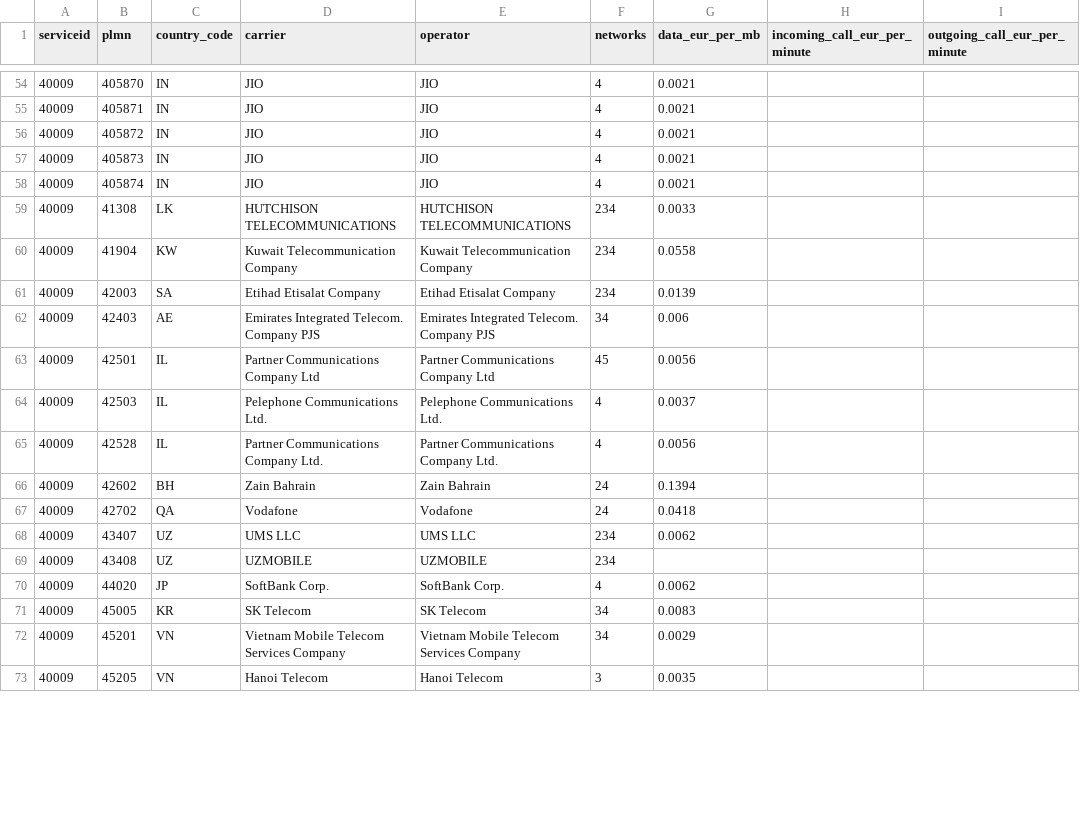
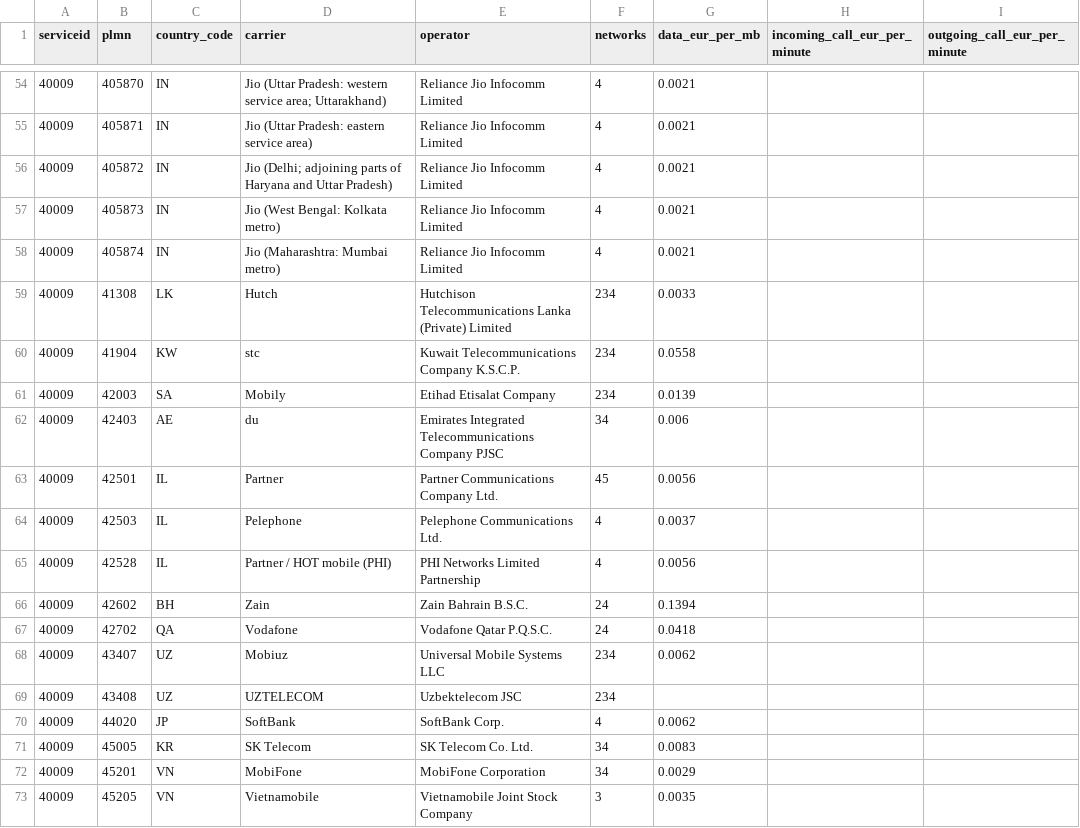
Before and after one commit to esimgg/rates, a CSV file: 40009.csv, drawn as a sheet; only a part is shown, gaps mark what is left out; the diff covers the shown part only; the diff names each change by its address in the sheet, - before the commit and + after, or states it on an @@ line.

```diff
--- a/40009.csv
+++ b/40009.csv
-D54 (carrier): JIO
+D54 (carrier): Jio (Uttar Pradesh: western service area; Uttarakhand)
-E54:E58 (operator): JIO
+E54:E58 (operator): Reliance Jio Infocomm Limited
-D55 (carrier): JIO
+D55 (carrier): Jio (Uttar Pradesh: eastern service area)
-D56 (carrier): JIO
+D56 (carrier): Jio (Delhi; adjoining parts of Haryana and Uttar Pradesh)
-D57 (carrier): JIO
+D57 (carrier): Jio (West Bengal: Kolkata metro)
-D58 (carrier): JIO
+D58 (carrier): Jio (Maharashtra: Mumbai metro)
-D59 (carrier): HUTCHISON TELECOMMUNICATIONS
+D59 (carrier): Hutch
-E59 (operator): HUTCHISON TELECOMMUNICATIONS
+E59 (operator): Hutchison Telecommunications Lanka (Private) Limited
-D60 (carrier): Kuwait Telecommunication Company
+D60 (carrier): stc
-E60 (operator): Kuwait Telecommunication Company
+E60 (operator): Kuwait Telecommunications Company K.S.C.P.
-D61 (carrier): Etihad Etisalat Company
+D61 (carrier): Mobily
-D62 (carrier): Emirates Integrated Telecom. Company PJS
+D62 (carrier): du
-E62 (operator): Emirates Integrated Telecom. Company PJS
+E62 (operator): Emirates Integrated Telecommunications Company PJSC
-D63 (carrier): Partner Communications Company Ltd
+D63 (carrier): Partner
-E63 (operator): Partner Communications Company Ltd
+E63 (operator): Partner Communications Company Ltd.
-D64 (carrier): Pelephone Communications Ltd.
+D64 (carrier): Pelephone
-D65 (carrier): Partner Communications Company Ltd.
+D65 (carrier): Partner / HOT mobile (PHI)
-E65 (operator): Partner Communications Company Ltd.
+E65 (operator): PHI Networks Limited Partnership
-D66 (carrier): Zain Bahrain
+D66 (carrier): Zain
-E66 (operator): Zain Bahrain
+E66 (operator): Zain Bahrain B.S.C.
-E67 (operator): Vodafone
+E67 (operator): Vodafone Qatar P.Q.S.C.
-D68 (carrier): UMS LLC
+D68 (carrier): Mobiuz
-E68 (operator): UMS LLC
+E68 (operator): Universal Mobile Systems LLC
-D69 (carrier): UZMOBILE
+D69 (carrier): UZTELECOM
-E69 (operator): UZMOBILE
+E69 (operator): Uzbektelecom JSC
-D70 (carrier): SoftBank Corp.
+D70 (carrier): SoftBank
-E71 (operator): SK Telecom
+E71 (operator): SK Telecom Co. Ltd.
-D72 (carrier): Vietnam Mobile Telecom Services Company
+D72 (carrier): MobiFone
-E72 (operator): Vietnam Mobile Telecom Services Company
+E72 (operator): MobiFone Corporation
-D73 (carrier): Hanoi Telecom
+D73 (carrier): Vietnamobile
-E73 (operator): Hanoi Telecom
+E73 (operator): Vietnamobile Joint Stock Company
```
Also changed, not shown: 152 edited cells elsewhere in this file, 39989.csv, 40971.csv, 5 other files.
